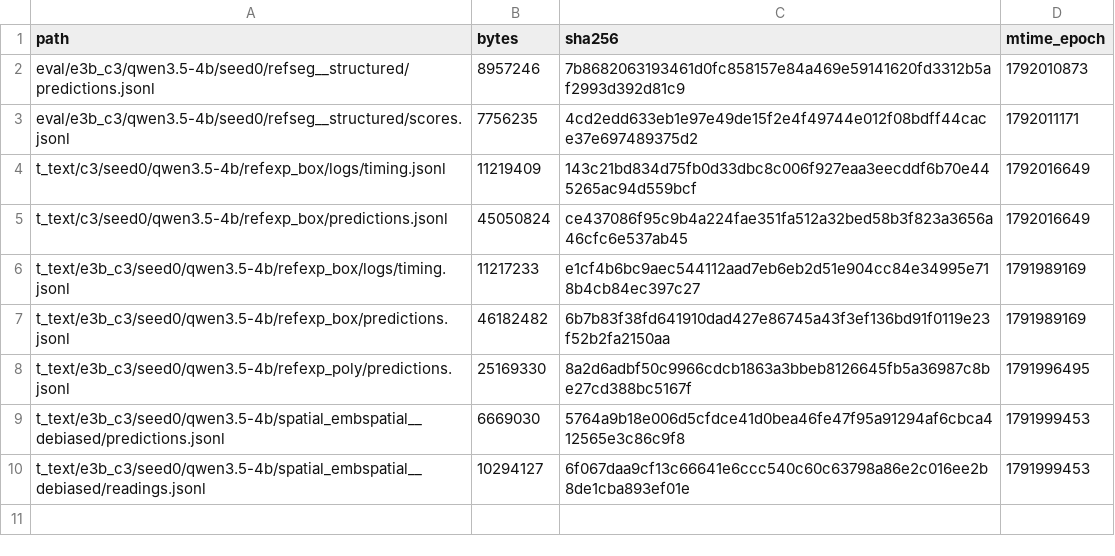
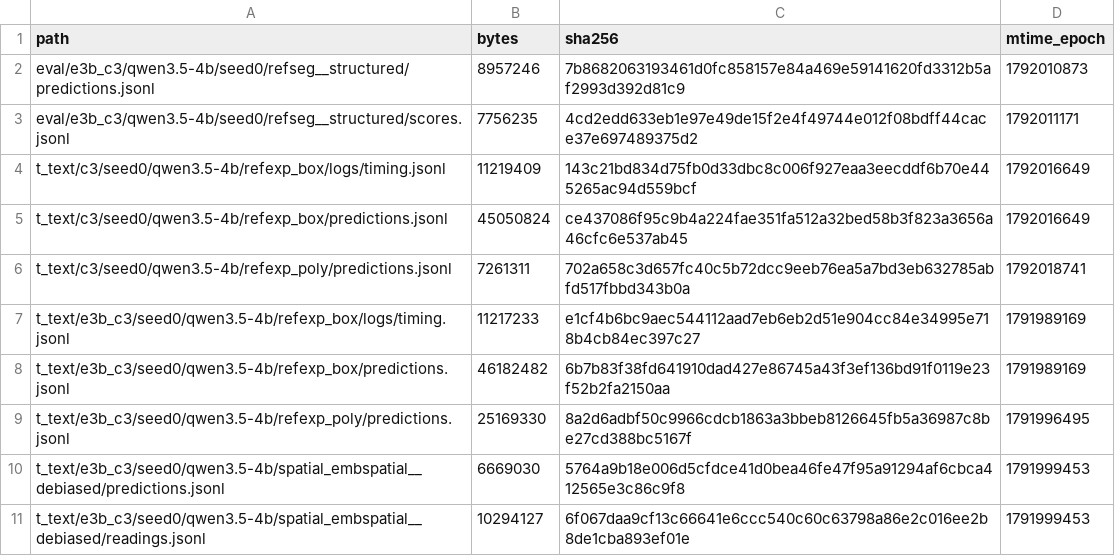
Before and after one commit to junli-gong/vision-internalization, a TSV file: experiments/E3/0052_hpc_eval_4b_hpcgpu06/LARGE_FILES.manifest.tsv, drawn as a sheet.

```diff
--- a/experiments/E3/0052_hpc_eval_4b_hpcgpu06/LARGE_FILES.manifest.tsv
+++ b/experiments/E3/0052_hpc_eval_4b_hpcgpu06/LARGE_FILES.manifest.tsv
@@ -5,2 +5,3 @@ t_text/c3/seed0/qwen3.5-4b/refexp_box/logs/timing.jsonl	11219409	143c21bd834d75f
 t_text/c3/seed0/qwen3.5-4b/refexp_box/predictions.jsonl	45050824	ce437086f95c9b4a224fae351fa512a32bed58b3f823a3656a46cfc6e537ab45	1792016649
+t_text/c3/seed0/qwen3.5-4b/refexp_poly/predictions.jsonl	7261311	702a658c3d657fc40c5b72dcc9eeb76ea5a7bd3eb632785abfd517fbbd343b0a	1792018741
 t_text/e3b_c3/seed0/qwen3.5-4b/refexp_box/logs/timing.jsonl	11217233	e1cf4b6bc9aec544112aad7eb6eb2d51e904cc84e34995e718b4cb84ec397c27	1791989169
```
Also changed, not shown: 3 other files.
